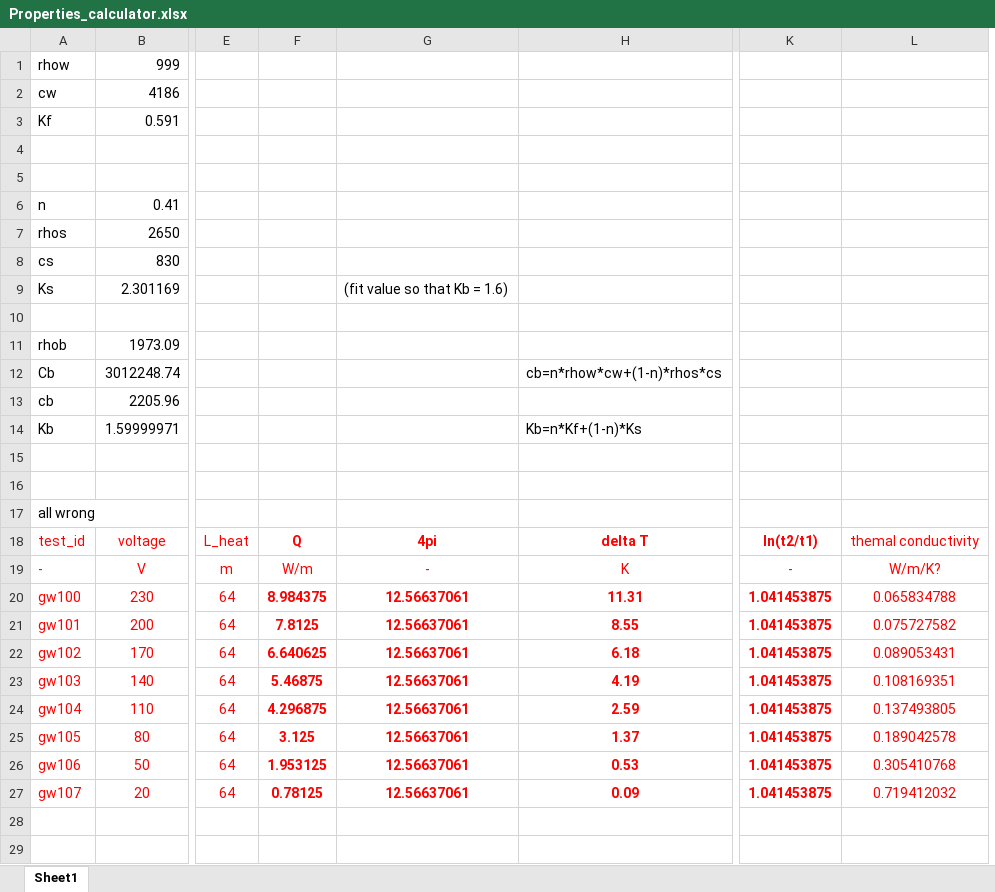
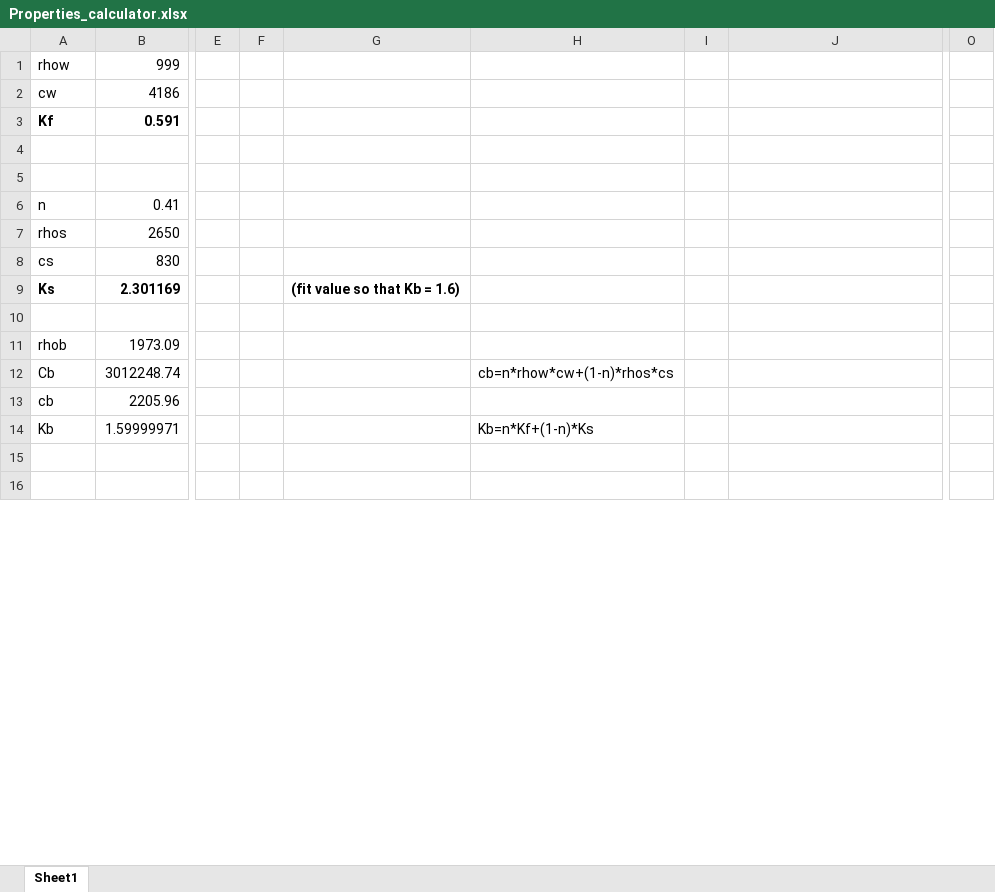
Before and after one commit to Deltares-research/FusionFiber, an Excel workbook: modelling/wsf grondwaterstroming/Properties_calculator.xlsx, sheet Sheet1, drawn as a sheet; only a part is shown, gaps mark what is left out; values as stored, in another font and other column widths than the file's, no borders; charts and pictures and table styles not drawn; removed rows and columns are numbered as before the commit, all else as after; rows hold the shown columns only; the diff covers the shown part only; the diff names each change by its address in the sheet, - before the commit and + after, or states it on an @@ line.

Commit message:
bulk conductivity update

```diff
--- a/modelling/wsf grondwaterstroming/Properties_calculator.xlsx (sheet Sheet1)
+++ b/modelling/wsf grondwaterstroming/Properties_calculator.xlsx (sheet Sheet1)
-column E, empty
-column F, empty
-column G, row 9: (fit value so that Kb = 1.6)
+column E, empty
+column F, empty
+column G, row 9: (fit value so that Kb = 1.6)
+column H, rows 12-14: cb=n*rhow*cw+(1-n)*rhos*cs |  | Kb=n*Kf+(1-n)*Ks
+column I, empty
-column K, empty
-column L, empty
+column O, empty
-A3:B3 bold: off
+A3:B3 bold: on
-A9:B9 bold: off
+A9:B9 bold: on
-J12: cb=n*rhow*cw+(1-n)*rhos*cs
+J12: (empty)
-J14: Kb=n*Kf+(1-n)*Ks
+J14: (empty)
-row 17: all wrong
-row 18: test_id | voltage | L_heat | Q | 4pi | delta T | ln(t2/t1) | themal conductivity
-row 19: - | V | m | W/m | - | K | - | W/m/K?
-row 20: gw100 | 230 | 64 | 8.984375 | 12.56637061 | 11.31 | 1.041453875 | 0.065834788
-row 21: gw101 | 200 | 64 | 7.8125 | 12.56637061 | 8.55 | 1.041453875 | 0.075727582
-row 22: gw102 | 170 | 64 | 6.640625 | 12.56637061 | 6.18 | 1.041453875 | 0.089053431
-row 23: gw103 | 140 | 64 | 5.46875 | 12.56637061 | 4.19 | 1.041453875 | 0.108169351
-row 24: gw104 | 110 | 64 | 4.296875 | 12.56637061 | 2.59 | 1.041453875 | 0.137493805
-row 25: gw105 | 80 | 64 | 3.125 | 12.56637061 | 1.37 | 1.041453875 | 0.189042578
-row 26: gw106 | 50 | 64 | 1.953125 | 12.56637061 | 0.53 | 1.041453875 | 0.305410768
-row 27: gw107 | 20 | 64 | 0.78125 | 12.56637061 | 0.09 | 1.041453875 | 0.719412032
-row 28: (empty)
-row 29: (empty)
```
Also changed, not shown: 1 removed row, 46 edited cells and cell formats elsewhere in this sheet, charts or pictures, 28 other files.
